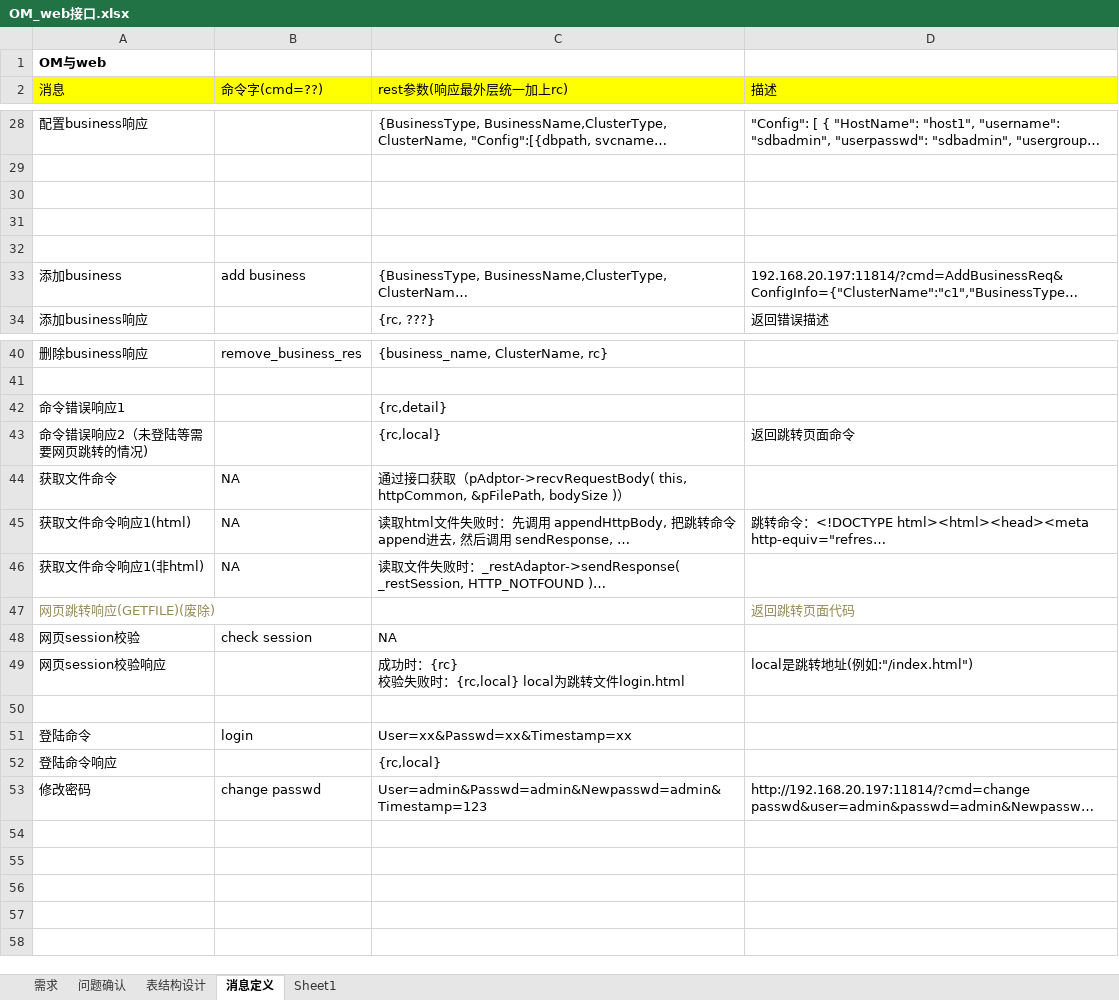
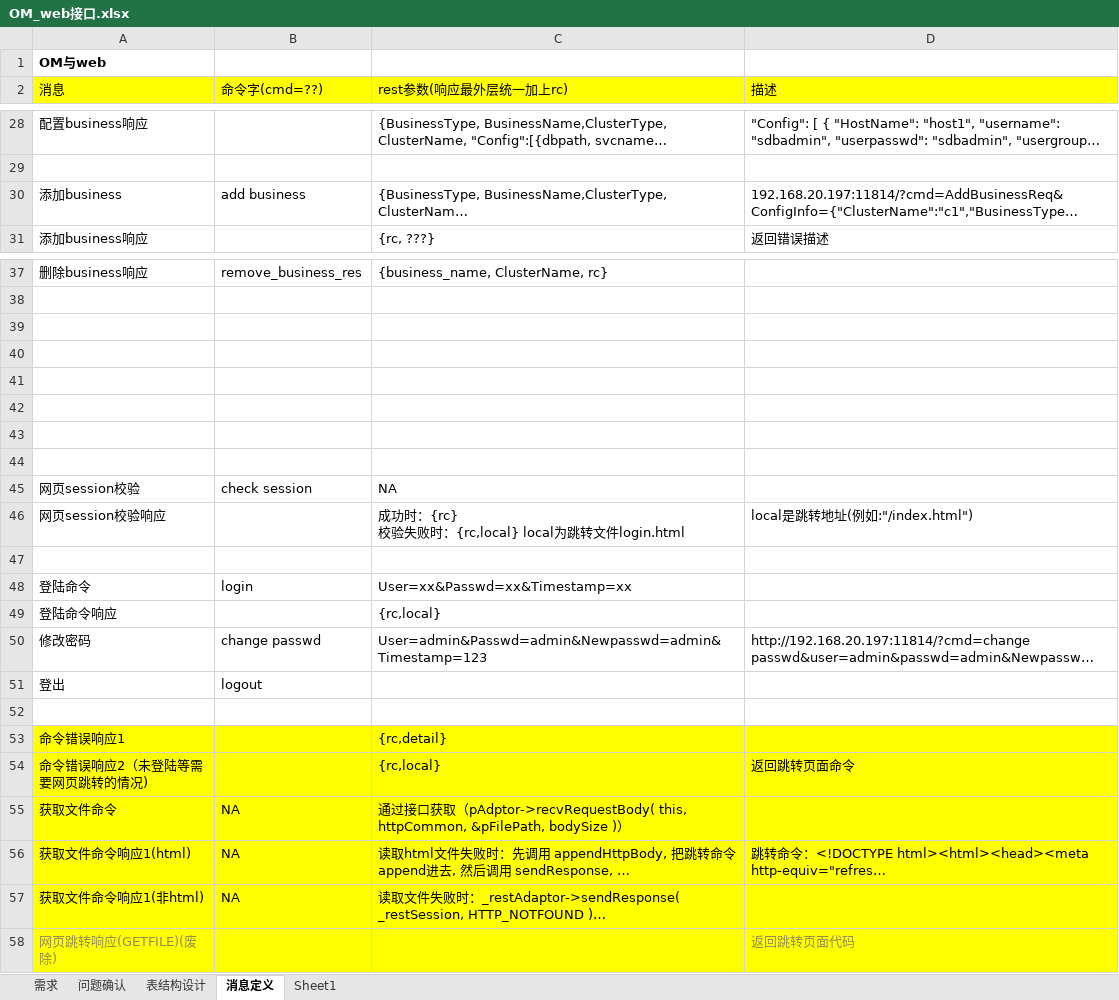
Before and after one commit to Vivian-hihi/SequoiaDB, an Excel workbook: internal_doc/03.开发设计/OM_web接口.xlsx, sheet 消息定义, drawn as a sheet; only a part is shown, gaps mark what is left out; long unchanged cells end in …; values as stored, in another font and other column widths than the file's, no borders; removed rows and columns are numbered as before the commit, all else as after; the diff names each change by its address in the sheet, - before the commit and + after, or states it on an @@ line.

Commit message:
git-svn-id: http://192.168.20.11/sequoiadb/trunk@13835 6121f079-4a18-41d3-8c30-8870a322f2c2

```diff
--- a/internal_doc/03.开发设计/OM_web接口.xlsx (sheet 消息定义)
+++ b/internal_doc/03.开发设计/OM_web接口.xlsx (sheet 消息定义)
-row 30: (empty)
-row 31: (empty)
-row 32: (empty)
+row 39: (empty)
+row 40: (empty)
+row 41: (empty)
+row 42: (empty)
+row 43: (empty)
+row 44: (empty)
@@ row 48 moved to row 45: 网页session校验 @@
@@ row 49 moved to row 46: 网页session校验响应 @@
+row 47: (empty)
@@ row 51 moved to row 48: 登陆命令 @@
@@ row 52 moved to row 49: 登陆命令响应 @@
@@ row 53 moved to row 50: 修改密码 @@
+row 51: 登出 | logout
+row 52: (empty)
-A53:D58 fill: none
+A53:D58 fill: #FFFF00
-row 50: (empty)
```
